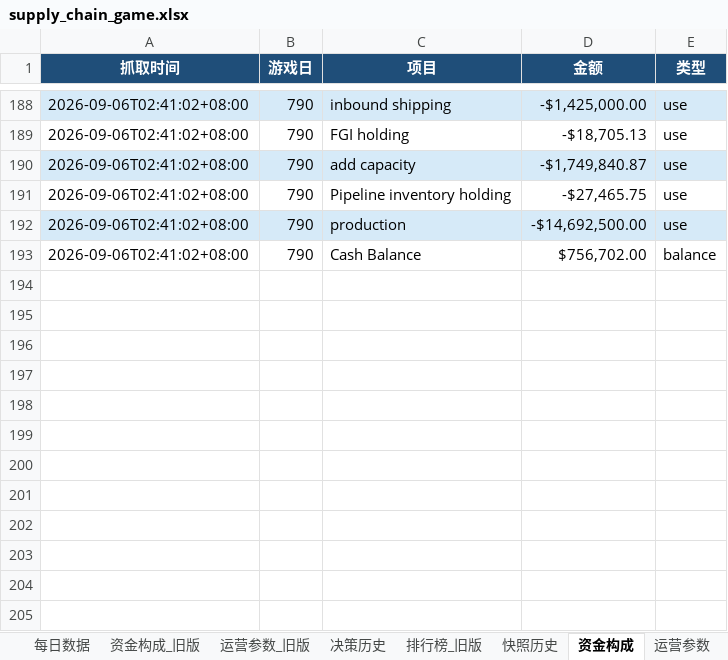
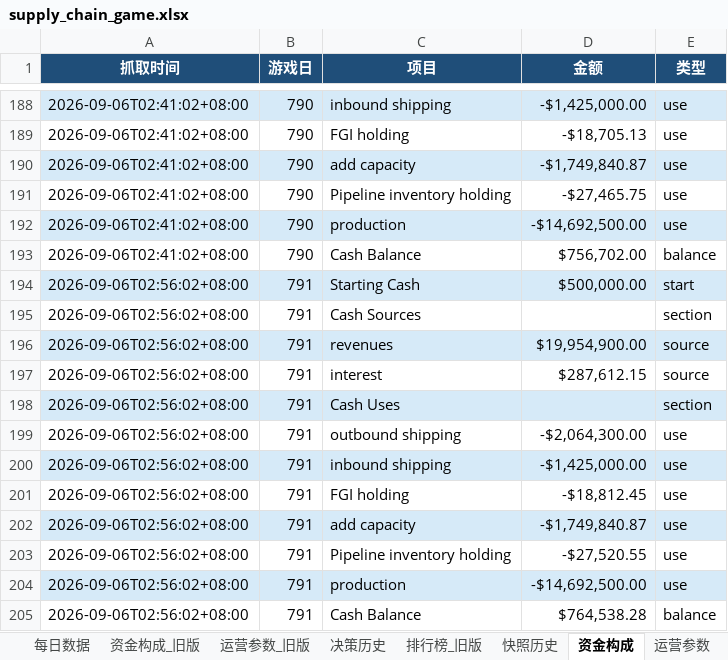
Before and after one commit to Vikotevili/sc-game-tracker, an Excel workbook: data/supply_chain_game.xlsx, sheet 资金构成, drawn as a sheet; only a part is shown, gaps mark what is left out; values as stored, in another font and other column widths than the file's, no borders; the diff names each change by its address in the sheet, - before the commit and + after, or states it on an @@ line.

Commit message:
Update game data: day 791, cash 764538.28, 3-day period 264

```diff
--- a/data/supply_chain_game.xlsx (sheet 资金构成)
+++ b/data/supply_chain_game.xlsx (sheet 资金构成)
+row 194: 2026-09-06T02:56:02+08:00 | 791 | Starting Cash | $500,000.00 | start
+row 195: 2026-09-06T02:56:02+08:00 | 791 | Cash Sources |  | section
+row 196: 2026-09-06T02:56:02+08:00 | 791 | revenues | $19,954,900.00 | source
+row 197: 2026-09-06T02:56:02+08:00 | 791 | interest | $287,612.15 | source
+row 198: 2026-09-06T02:56:02+08:00 | 791 | Cash Uses |  | section
+row 199: 2026-09-06T02:56:02+08:00 | 791 | outbound shipping | -$2,064,300.00 | use
+row 200: 2026-09-06T02:56:02+08:00 | 791 | inbound shipping | -$1,425,000.00 | use
+row 201: 2026-09-06T02:56:02+08:00 | 791 | FGI holding | -$18,812.45 | use
+row 202: 2026-09-06T02:56:02+08:00 | 791 | add capacity | -$1,749,840.87 | use
+row 203: 2026-09-06T02:56:02+08:00 | 791 | Pipeline inventory holding | -$27,520.55 | use
+row 204: 2026-09-06T02:56:02+08:00 | 791 | production | -$14,692,500.00 | use
+row 205: 2026-09-06T02:56:02+08:00 | 791 | Cash Balance | $764,538.28 | balance
```
Also changed, not shown: sheet 排行榜, sheet 快照历史, sheet 每日数据, sheet 概览, sheet 三日周期, sheet 决策历史.
